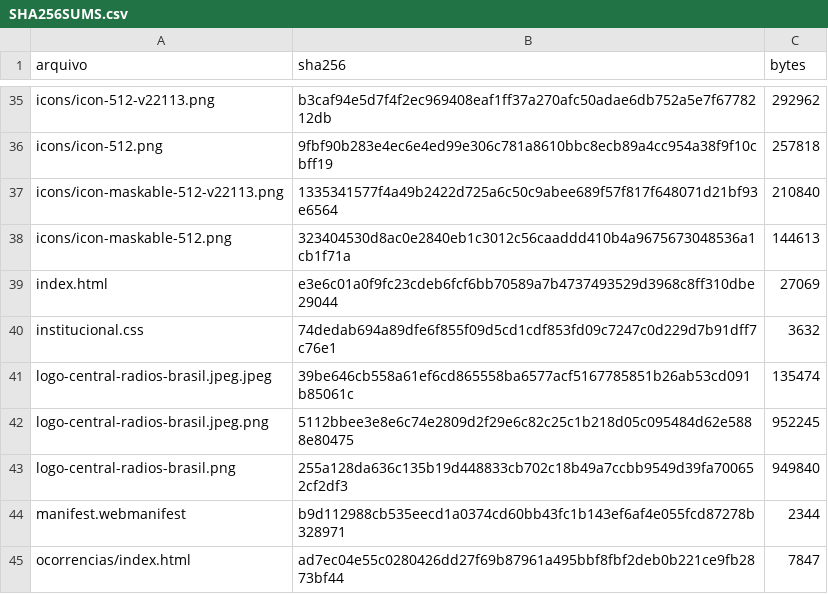
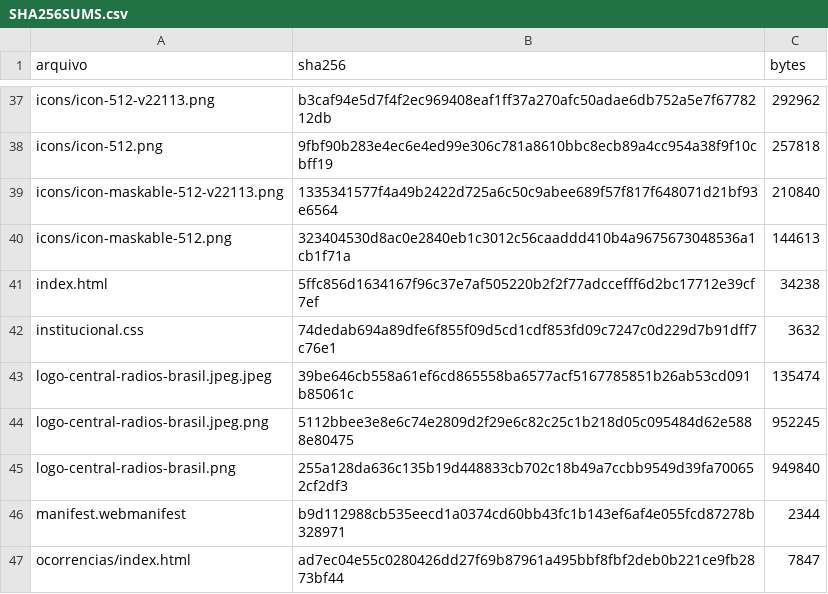
Before and after one commit to contatofalapopular-bit/CentralRadiosBrasil-Site, a CSV file: SHA256SUMS.csv, drawn as a sheet; only a part is shown, gaps mark what is left out; the diff covers the shown part only.

```diff
--- a/SHA256SUMS.csv
+++ b/SHA256SUMS.csv
@@ -38,3 +40,3 @@ icons/icon-maskable-512-v22113.png;1335341577f4a49b2422d725a6c50c9abee689f57f817
 icons/icon-maskable-512.png;323404530d8ac0e2840eb1c3012c56caaddd410b4a9675673048536a1cb1f71a;144613
-index.html;e3e6c01a0f9fc23cdeb6fcf6bb70589a7b4737493529d3968c8ff310dbe29044;27069
+index.html;5ffc856d1634167f96c37e7af505220b2f2f77adccefff6d2bc17712e39cf7ef;34238
 institucional.css;74dedab694a89dfe6f855f09d5cd1cdf853fd09c7247c0d229d7b91dff7c76e1;3632
```
Also changed, not shown: 2 added rows and 12 edited cells elsewhere in this file, 8 other files.
